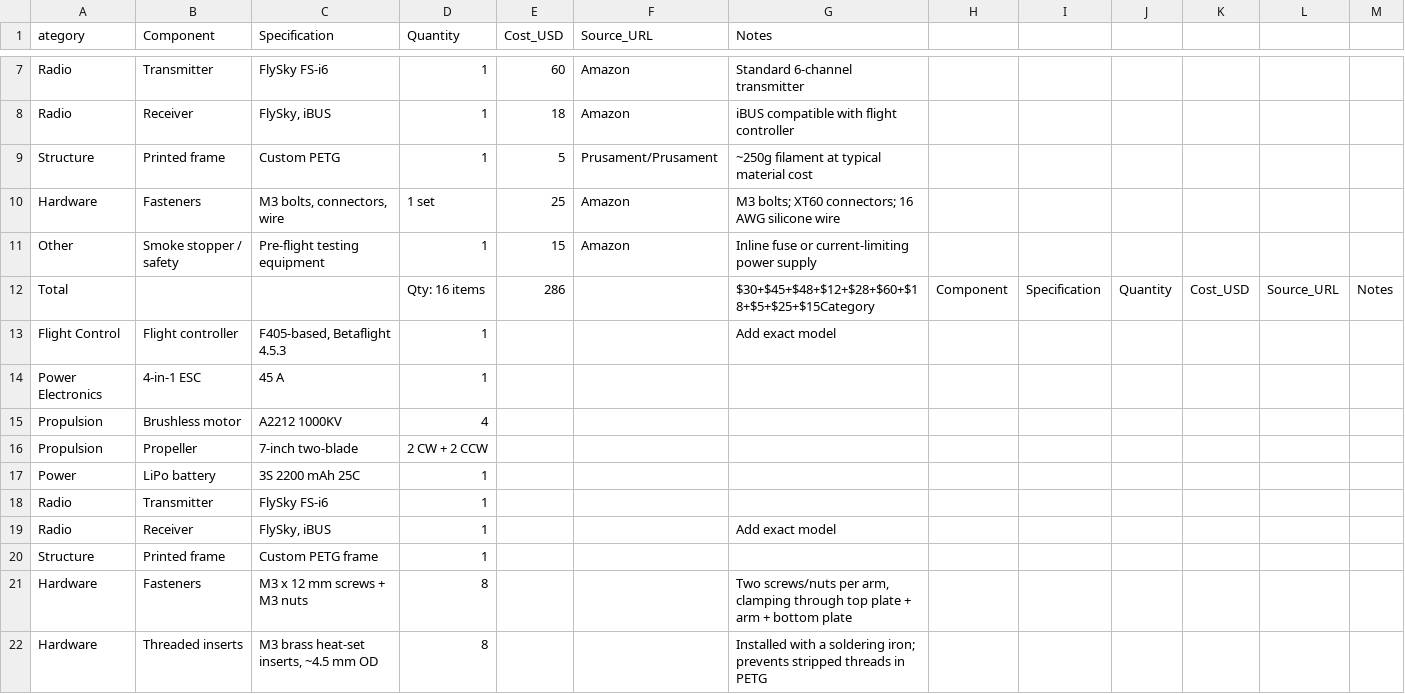
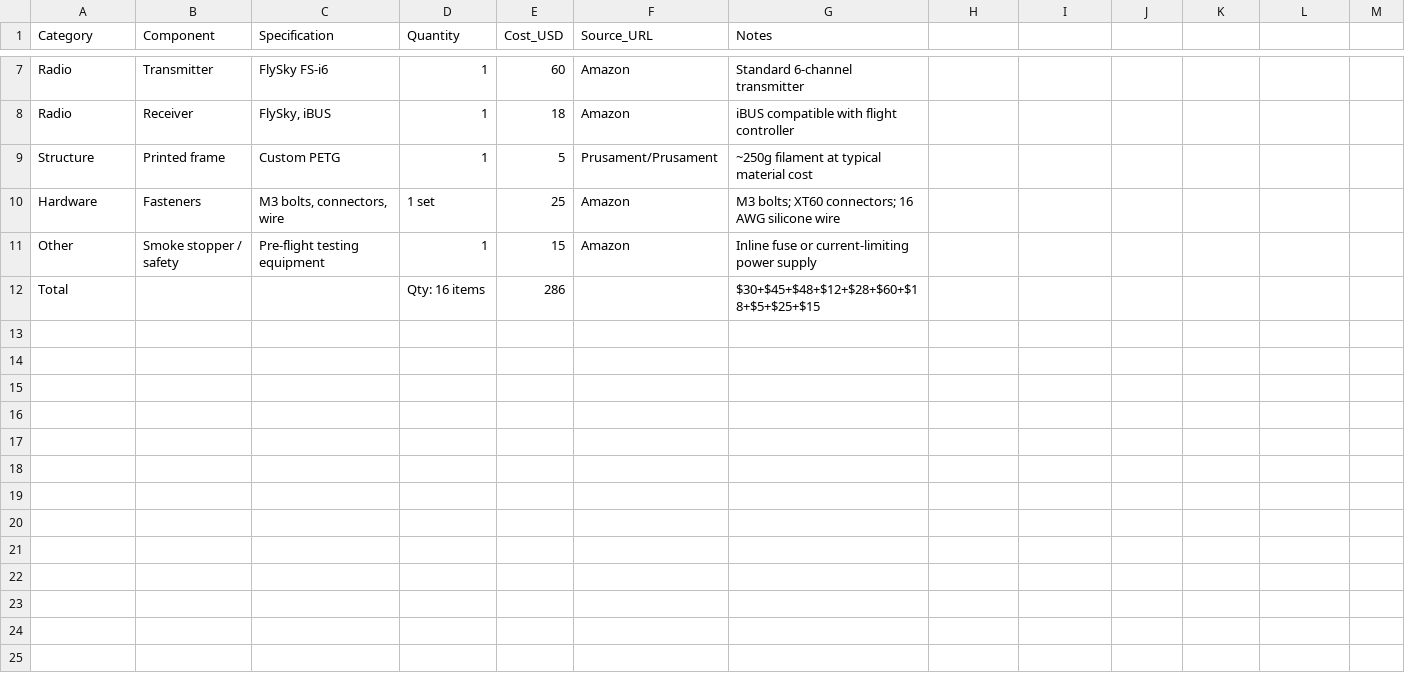
Before and after one commit to wilsonhchoate-oss/custom-7-inch-quadcopter, a CSV file: BOM.csv, drawn as a sheet; only a part is shown, gaps mark what is left out; the diff names each change by its address in the sheet, - before the commit and + after, or states it on an @@ line.

Commit message:
Fix BOM.csv - remove corrupted duplicate rows and restore header

```diff
--- a/BOM.csv
+++ b/BOM.csv
-A1: ategory
+A1: Category
-G12 (Notes): $30+$45+$48+$12+$28+$60+$18+$5+$25+$15Category
+G12 (Notes): $30+$45+$48+$12+$28+$60+$18+$5+$25+$15
-H12: Component
+H12: (empty)
-I12: Specification
+I12: (empty)
-J12: Quantity
+J12: (empty)
-K12: Cost_USD
+K12: (empty)
-L12: Source_URL
+L12: (empty)
-M12: Notes
+M12: (empty)
-row 13: Flight Control | Flight controller | F405-based, Betaflight 4.5.3 | 1 |  |  | Add exact model
-row 14: Power Electronics | 4-in-1 ESC | 45 A | 1
-row 15: Propulsion | Brushless motor | A2212 1000KV | 4
-row 16: Propulsion | Propeller | 7-inch two-blade | 2 CW + 2 CCW
-row 17: Power | LiPo battery | 3S 2200 mAh 25C | 1
-row 18: Radio | Transmitter | FlySky FS-i6 | 1
-row 19: Radio | Receiver | FlySky, iBUS | 1 |  |  | Add exact model
-row 20: Structure | Printed frame | Custom PETG frame | 1
-row 21: Hardware | Fasteners | M3 x 12 mm screws + M3 nuts | 8 |  |  | Two screws/nuts per arm, clamping through top plate + arm + bottom plate
-row 22: Hardware | Threaded inserts | M3 brass heat-set inserts, ~4.5 mm OD | 8 |  |  | Installed with a soldering iron; prevents stripped threads in PETG
```
